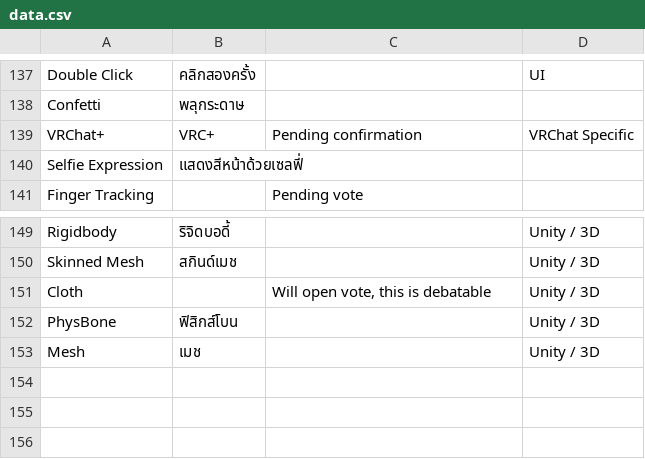
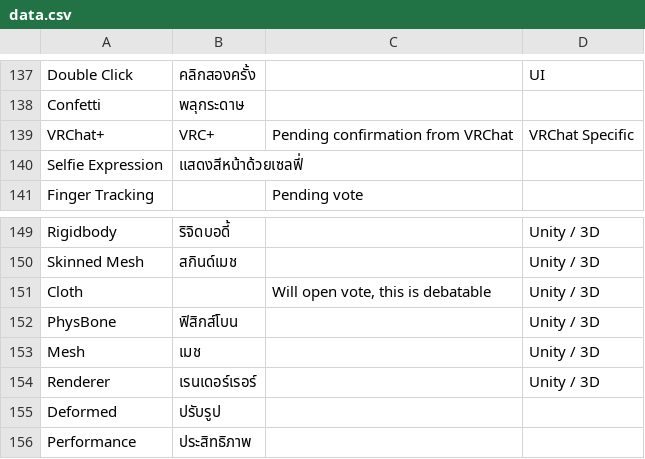
Before and after one commit to YuzuZensai/Crowdin-Localization-Tools, a CSV file: data/data.csv, drawn as a sheet; only a part is shown, gaps mark what is left out.

```diff
--- a/data/data.csv
+++ b/data/data.csv
@@ -138,3 +138,3 @@ Double Click,คลิกสองครั้ง,,UI
 Confetti,พลุกระดาษ,,
-VRChat+,VRC+,Pending confirmation,VRChat Specific
+VRChat+,VRC+,Pending confirmation from VRChat,VRChat Specific
 Selfie Expression,แสดงสีหน้าด้วยเซลฟี่,,
@@ -153 +153,4 @@ PhysBone,ฟิสิกส์โบน,,Unity / 3D
 Mesh,เมช,,Unity / 3D
+Renderer,เรนเดอร์เรอร์,,Unity / 3D
+Deformed,ปรับรูป,,
+Performance,ประสิทธิภาพ,,
```
